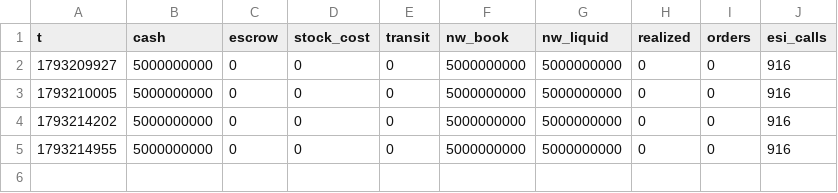
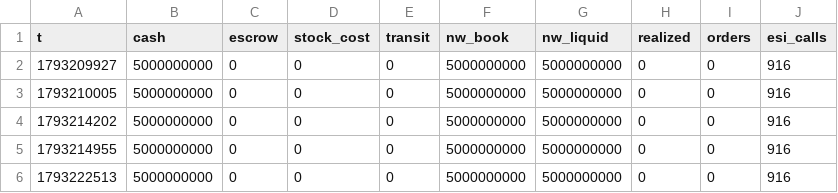
Before and after one commit to erikbahl-afk/eve-online-isk-machine, a CSV file: state/metrics.csv, drawn as a sheet; the diff names each change by its address in the sheet, - before the commit and + after, or states it on an @@ line.

```diff
--- a/state/metrics.csv
+++ b/state/metrics.csv
+row 6: 1793222513 | 5000000000 | 0 | 0 | 0 | 5000000000 | 5000000000 | 0 | 0 | 916
```
Also changed, not shown: 13 other files.
